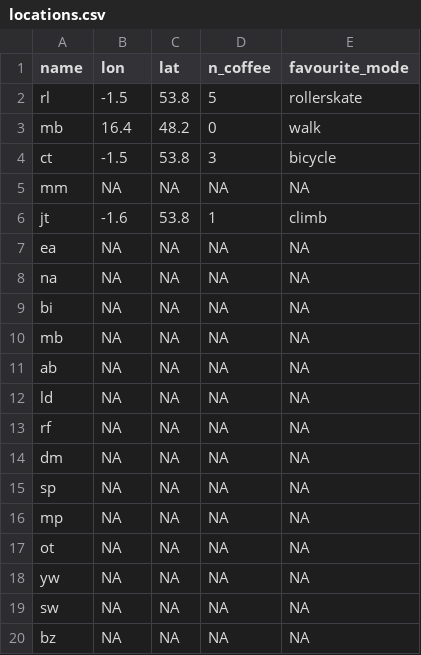
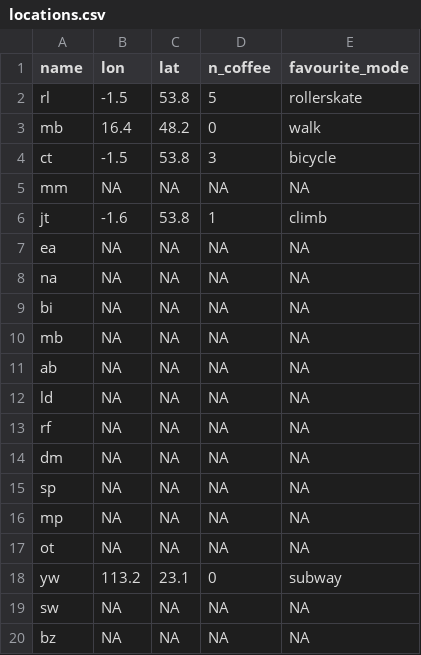
Before and after one commit to ITSLeeds/TDS, a CSV file: messages/locations.csv, drawn as a sheet.

Commit message:
Update locations.csv

```diff
--- a/messages/locations.csv
+++ b/messages/locations.csv
@@ -17,3 +17,3 @@ mp,NA,NA,NA,NA
 ot,NA,NA,NA,NA
-yw,NA,NA,NA,NA
+yw,113.2,23.1,0,subway
 sw,NA,NA,NA,NA
```
